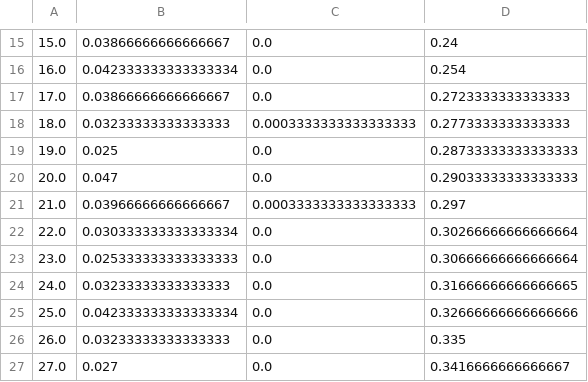
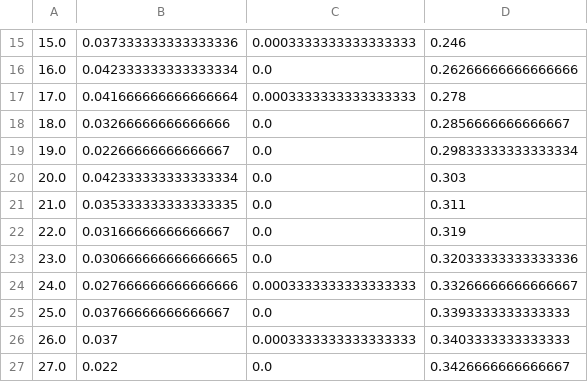
Before and after one commit to kingilsildor/Modelling-and-Simulation, a CSV file: simulation_0.csv, drawn as a sheet; only a part is shown, gaps mark what is left out; the diff covers the shown part only.

```diff
--- a/simulation_0.csv
+++ b/simulation_0.csv
@@ -15,13 +15,13 @@
-15.0,0.03866666666666667,0.0,0.24
-16.0,0.042333333333333334,0.0,0.254
-17.0,0.03866666666666667,0.0,0.2723333333333333
-18.0,0.03233333333333333,0.0003333333333333333,0.2773333333333333
-19.0,0.025,0.0,0.28733333333333333
-20.0,0.047,0.0,0.29033333333333333
-21.0,0.03966666666666667,0.0003333333333333333,0.297
-22.0,0.030333333333333334,0.0,0.30266666666666664
-23.0,0.025333333333333333,0.0,0.30666666666666664
-24.0,0.03233333333333333,0.0,0.31666666666666665
-25.0,0.042333333333333334,0.0,0.32666666666666666
-26.0,0.03233333333333333,0.0,0.335
-27.0,0.027,0.0,0.3416666666666667
+15.0,0.037333333333333336,0.0003333333333333333,0.246
+16.0,0.042333333333333334,0.0,0.26266666666666666
+17.0,0.041666666666666664,0.0003333333333333333,0.278
+18.0,0.03266666666666666,0.0,0.2856666666666667
+19.0,0.02266666666666667,0.0,0.29833333333333334
+20.0,0.042333333333333334,0.0,0.303
+21.0,0.035333333333333335,0.0,0.311
+22.0,0.03166666666666667,0.0,0.319
+23.0,0.030666666666666665,0.0,0.32033333333333336
+24.0,0.027666666666666666,0.0003333333333333333,0.33266666666666667
+25.0,0.03766666666666667,0.0,0.3393333333333333
+26.0,0.037,0.0003333333333333333,0.3403333333333333
+27.0,0.022,0.0,0.3426666666666667
```
Also changed, not shown: 90 edited cells elsewhere in this file, simulation_100.csv, 5 other files.
